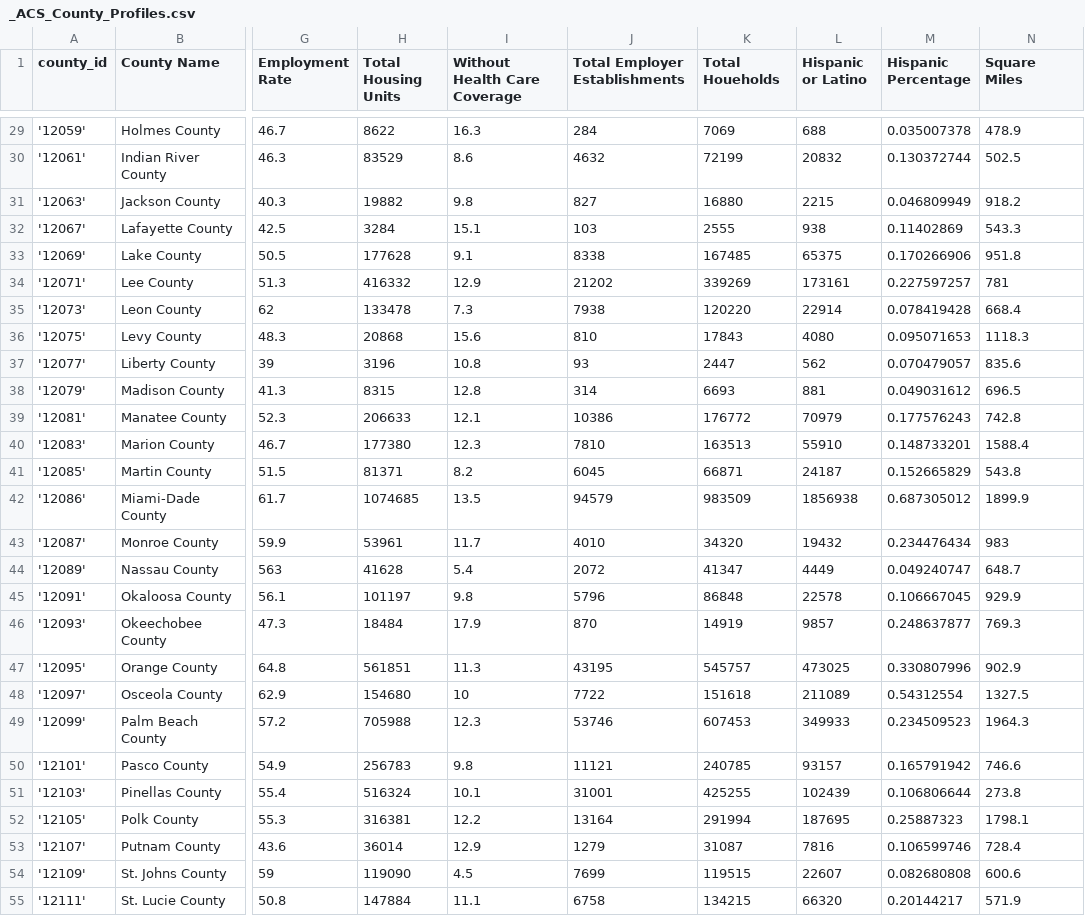
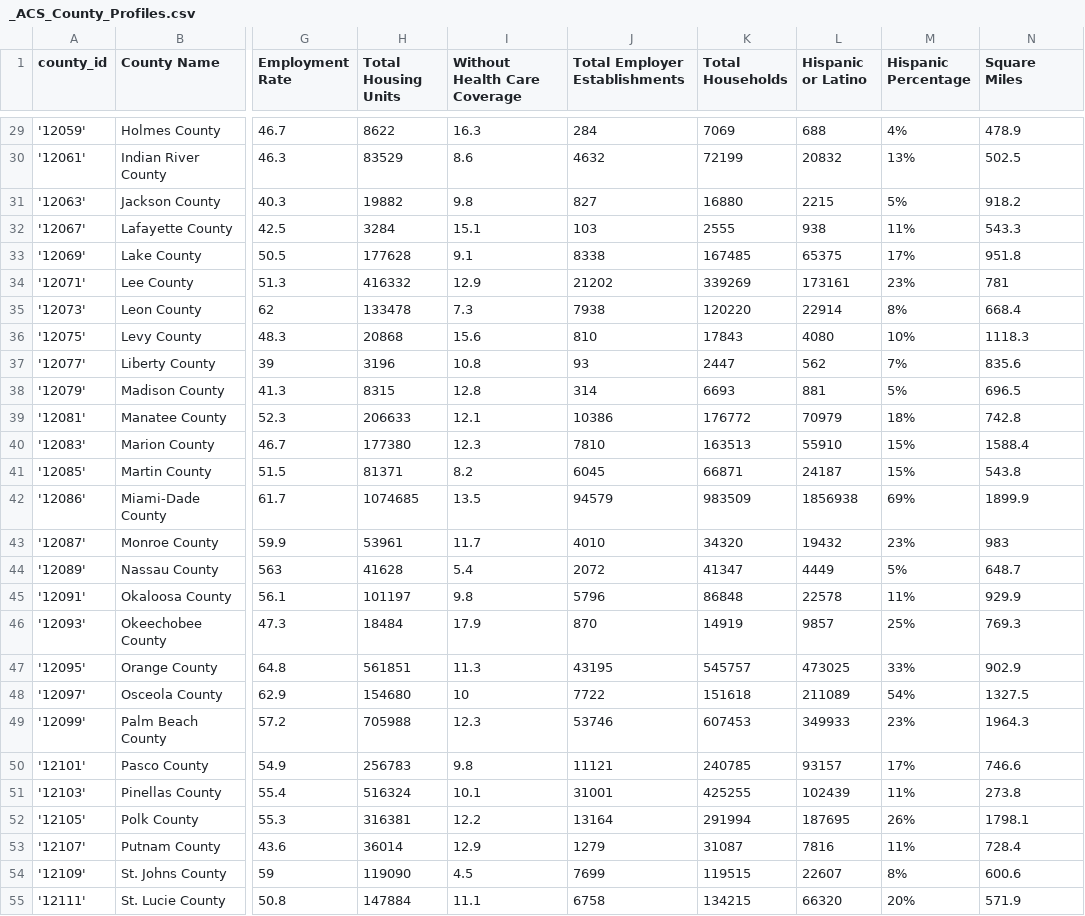
Before and after one commit to spais-io-dev/data, a CSV file: _ACS_County_Profiles.csv, drawn as a sheet; only a part is shown, gaps mark what is left out; the diff covers the shown part only; the diff names each change by its address in the sheet, - before the commit and + after, or states it on an @@ line.

```diff
--- a/_ACS_County_Profiles.csv
+++ b/_ACS_County_Profiles.csv
-K1: Total Houeholds
+K1: Total Households
-M29 (Hispanic Percentage): 0.035007378
+M29 (Hispanic Percentage): 4%
-M30 (Hispanic Percentage): 0.130372744
+M30 (Hispanic Percentage): 13%
-M31 (Hispanic Percentage): 0.046809949
+M31 (Hispanic Percentage): 5%
-M32 (Hispanic Percentage): 0.11402869
+M32 (Hispanic Percentage): 11%
-M33 (Hispanic Percentage): 0.170266906
+M33 (Hispanic Percentage): 17%
-M34 (Hispanic Percentage): 0.227597257
+M34 (Hispanic Percentage): 23%
-M35 (Hispanic Percentage): 0.078419428
+M35 (Hispanic Percentage): 8%
-M36 (Hispanic Percentage): 0.095071653
+M36 (Hispanic Percentage): 10%
-M37 (Hispanic Percentage): 0.070479057
+M37 (Hispanic Percentage): 7%
-M38 (Hispanic Percentage): 0.049031612
+M38 (Hispanic Percentage): 5%
-M39 (Hispanic Percentage): 0.177576243
+M39 (Hispanic Percentage): 18%
-M40 (Hispanic Percentage): 0.148733201
+M40 (Hispanic Percentage): 15%
-M41 (Hispanic Percentage): 0.152665829
+M41 (Hispanic Percentage): 15%
-M42 (Hispanic Percentage): 0.687305012
+M42 (Hispanic Percentage): 69%
-M43 (Hispanic Percentage): 0.234476434
+M43 (Hispanic Percentage): 23%
-M44 (Hispanic Percentage): 0.049240747
+M44 (Hispanic Percentage): 5%
-M45 (Hispanic Percentage): 0.106667045
+M45 (Hispanic Percentage): 11%
-M46 (Hispanic Percentage): 0.248637877
+M46 (Hispanic Percentage): 25%
-M47 (Hispanic Percentage): 0.330807996
+M47 (Hispanic Percentage): 33%
-M48 (Hispanic Percentage): 0.54312554
+M48 (Hispanic Percentage): 54%
-M49 (Hispanic Percentage): 0.234509523
+M49 (Hispanic Percentage): 23%
-M50 (Hispanic Percentage): 0.165791942
+M50 (Hispanic Percentage): 17%
-M51 (Hispanic Percentage): 0.106806644
+M51 (Hispanic Percentage): 11%
-M52 (Hispanic Percentage): 0.25887323
+M52 (Hispanic Percentage): 26%
-M53 (Hispanic Percentage): 0.106599746
+M53 (Hispanic Percentage): 11%
-M54 (Hispanic Percentage): 0.082680808
+M54 (Hispanic Percentage): 8%
-M55 (Hispanic Percentage): 0.20144217
+M55 (Hispanic Percentage): 20%
```
Also changed, not shown: 38 edited cells elsewhere in this file.
